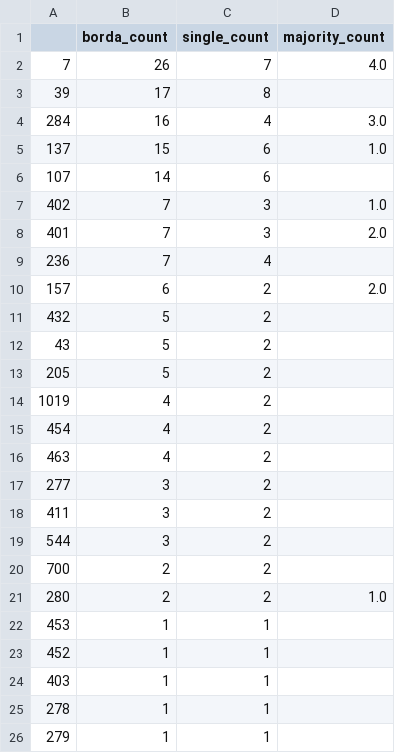
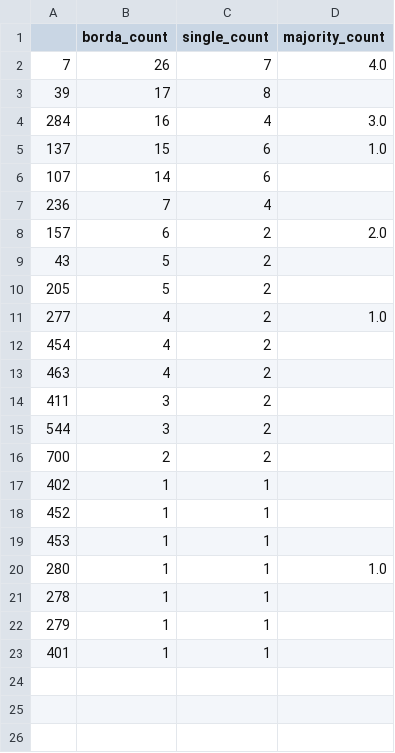
Before and after one commit to CorsettiRocco/LearningFromNetworks_Project, a CSV file: voting_results/votes_post_elem_prova_grafo_piccolo.csv, drawn as a sheet.

```diff
--- a/voting_results/votes_post_elem_prova_grafo_piccolo.csv
+++ b/voting_results/votes_post_elem_prova_grafo_piccolo.csv
@@ -6,13 +6,9 @@
 107,14,6,
-402,7,3,1.0
-401,7,3,2.0
 236,7,4,
 157,6,2,2.0
-432,5,2,
 43,5,2,
 205,5,2,
-1019,4,2,
+277,4,2,1.0
 454,4,2,
 463,4,2,
-277,3,2,
 411,3,2,
@@ -20,7 +16,8 @@
 700,2,2,
-280,2,2,1.0
+402,1,1,
+452,1,1,
 453,1,1,
-452,1,1,
-403,1,1,
+280,1,1,1.0
 278,1,1,
 279,1,1,
+401,1,1,
```
Also changed, not shown: voting_results/votes_pre_elem_prova_grafo_piccolo.csv, 5 other files.
